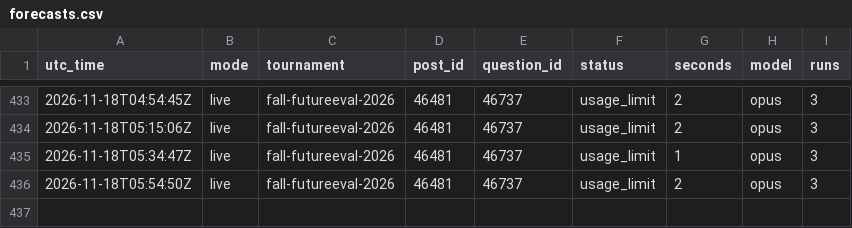
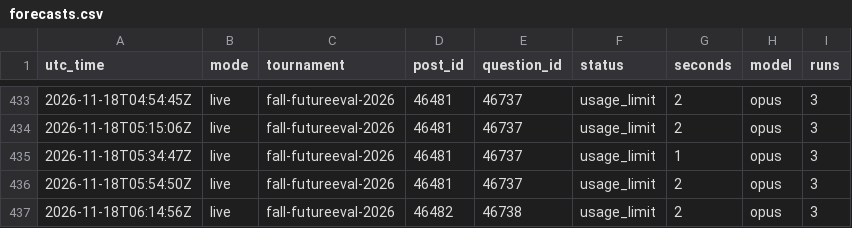
Before and after one commit to SiyaoGui/claude-forecast-bot, a CSV file: logs/forecasts.csv, drawn as a sheet; only a part is shown, gaps mark what is left out; the diff names each change by its address in the sheet, - before the commit and + after, or states it on an @@ line.

Commit message:
Update forecast log

```diff
--- a/logs/forecasts.csv
+++ b/logs/forecasts.csv
+row 437: 2026-11-18T06:14:56Z | live | fall-futureeval-2026 | 46482 | 46738 | usage_limit | 2 | opus | 3
```
